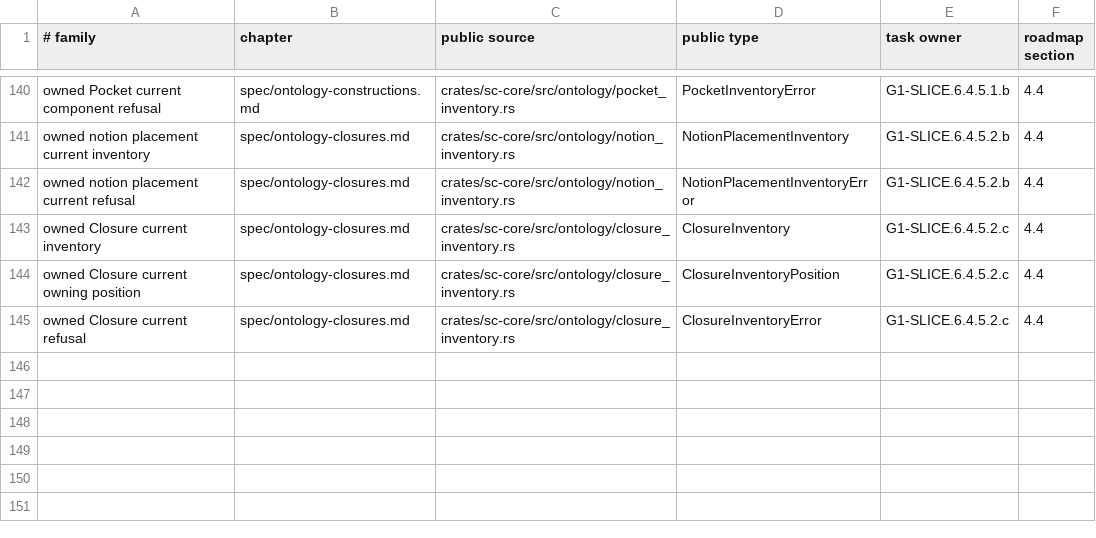
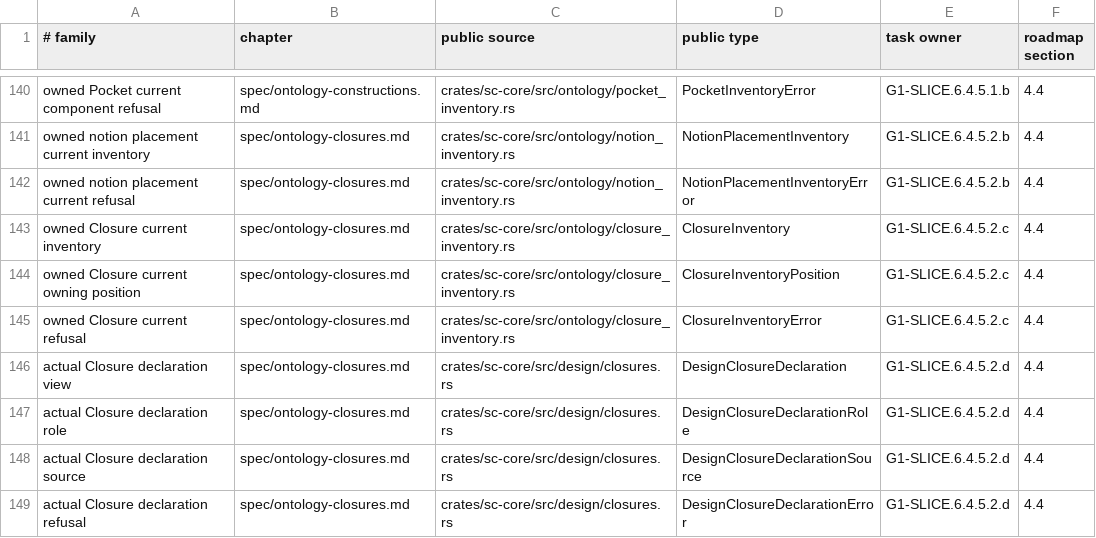
Before and after one commit to rdje/stitchcad, a TSV file: docs/tasks/artifacts/book_publication/status.tsv, drawn as a sheet; only a part is shown, gaps mark what is left out.

Commit message:
STITCHCAD-G1-0380 (leaf G1-SLICE.6.4.5.2.d): borrow actual Closure declaration roles
- Borrow original Closure fields and the single current canonical input owner.
- Require actual Length parameter metadata for formula zipper lengths without value reads.
- Preserve logical size/operation and G3/G4 deferrals; metadata grants no placement readiness.
- Native4/privacy1, strict affected lint/fmt/book and scoped publication pass; whole continuity531.

```diff
--- a/docs/tasks/artifacts/book_publication/status.tsv
+++ b/docs/tasks/artifacts/book_publication/status.tsv
@@ -145 +145,5 @@ owned Closure current owning position	spec/ontology-closures.md	crates/sc-core/s
 owned Closure current refusal	spec/ontology-closures.md	crates/sc-core/src/ontology/closure_inventory.rs	ClosureInventoryError	G1-SLICE.6.4.5.2.c	4.4
+actual Closure declaration view	spec/ontology-closures.md	crates/sc-core/src/design/closures.rs	DesignClosureDeclaration	G1-SLICE.6.4.5.2.d	4.4
+actual Closure declaration role	spec/ontology-closures.md	crates/sc-core/src/design/closures.rs	DesignClosureDeclarationRole	G1-SLICE.6.4.5.2.d	4.4
+actual Closure declaration source	spec/ontology-closures.md	crates/sc-core/src/design/closures.rs	DesignClosureDeclarationSource	G1-SLICE.6.4.5.2.d	4.4
+actual Closure declaration refusal	spec/ontology-closures.md	crates/sc-core/src/design/closures.rs	DesignClosureDeclarationError	G1-SLICE.6.4.5.2.d	4.4
```
Also changed, not shown: 13 other files.
